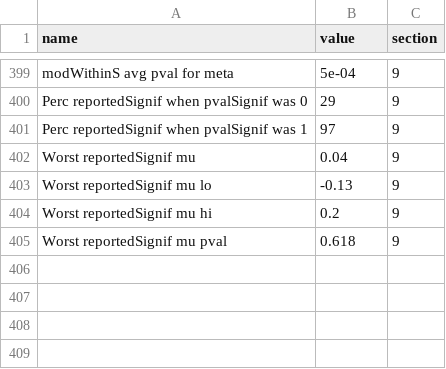
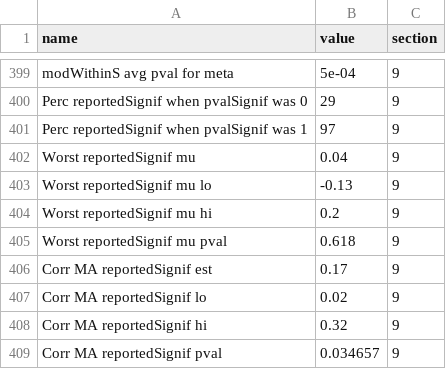
Before and after one commit to christinabergmann/IDSPreference_ManyBabiesMeta, a CSV file: Overleaf/augmented_ma_extended/stats_for_paper.csv, drawn as a sheet; only a part is shown, gaps mark what is left out; the diff names each change by its address in the sheet, - before the commit and + after, or states it on an @@ line.

Commit message:
tiny updates to augmented ma data

```diff
--- a/Overleaf/augmented_ma_extended/stats_for_paper.csv
+++ b/Overleaf/augmented_ma_extended/stats_for_paper.csv
+row 406: Corr MA reportedSignif est | 0.17 | 9
+row 407: Corr MA reportedSignif lo | 0.02 | 9
+row 408: Corr MA reportedSignif hi | 0.32 | 9
+row 409: Corr MA reportedSignif pval | 0.034657 | 9
```
Also changed, not shown: results_from_R/results_with_augmented_ma_extended/stats_for_paper.csv, 1 other file.
